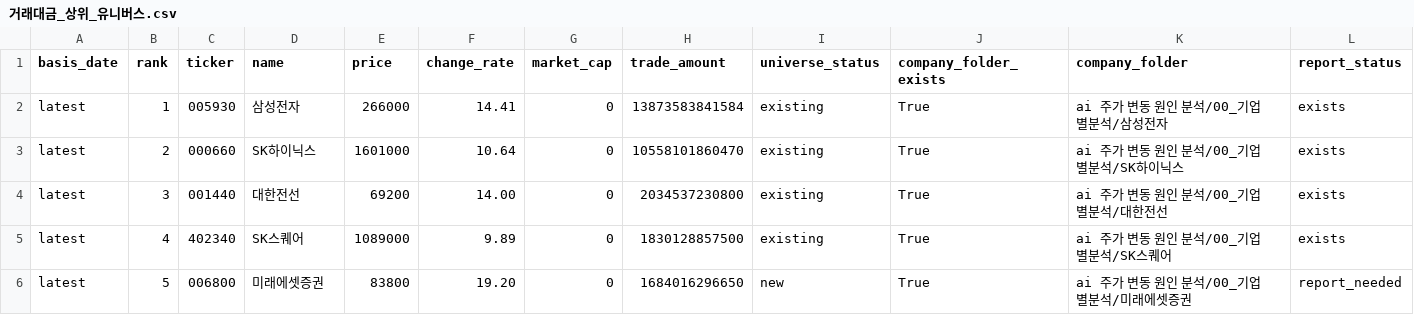
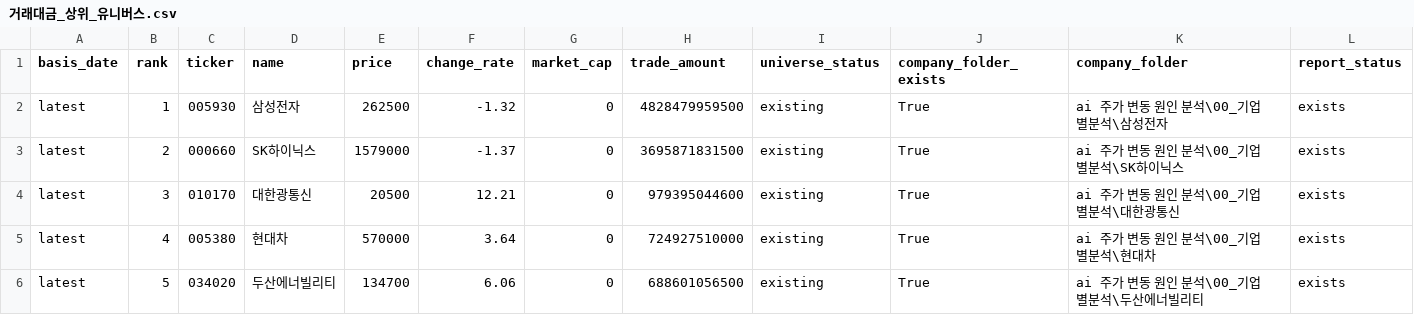
Before and after one commit to Lee-D-S/stock-signal-lab, a CSV file: ai 주가 변동 원인 분석/07_전략신호/거래대금_상위_유니버스.csv, drawn as a sheet; only a part is shown; the diff covers the shown part only.

```diff
--- a/ai 주가 변동 원인 분석/07_전략신호/거래대금_상위_유니버스.csv
+++ b/ai 주가 변동 원인 분석/07_전략신호/거래대금_상위_유니버스.csv
@@ -1,6 +1,6 @@
 basis_date,rank,ticker,name,price,change_rate,market_cap,trade_amount,universe_status,company_folder_exists,company_folder,report_status
-latest,1,005930,삼성전자,266000,14.41,0,13873583841584,existing,True,ai 주가 변동 원인 분석/00_기업별분석/삼성전자,exists
-latest,2,000660,SK하이닉스,1601000,10.64,0,10558101860470,existing,True,ai 주가 변동 원인 분석/00_기업별분석/SK하이닉스,exists
-latest,3,001440,대한전선,69200,14.00,0,2034537230800,existing,True,ai 주가 변동 원인 분석/00_기업별분석/대한전선,exists
-latest,4,402340,SK스퀘어,1089000,9.89,0,1830128857500,existing,True,ai 주가 변동 원인 분석/00_기업별분석/SK스퀘어,exists
-latest,5,006800,미래에셋증권,83800,19.20,0,1684016296650,new,True,ai 주가 변동 원인 분석/00_기업별분석/미래에셋증권,report_needed
+latest,1,005930,삼성전자,262500,-1.32,0,4828479959500,existing,True,ai 주가 변동 원인 분석\00_기업별분석\삼성전자,exists
+latest,2,000660,SK하이닉스,1579000,-1.37,0,3695871831500,existing,True,ai 주가 변동 원인 분석\00_기업별분석\SK하이닉스,exists
+latest,3,010170,대한광통신,20500,12.21,0,979395044600,existing,True,ai 주가 변동 원인 분석\00_기업별분석\대한광통신,exists
+latest,4,005380,현대차,570000,3.64,0,724927510000,existing,True,ai 주가 변동 원인 분석\00_기업별분석\현대차,exists
+latest,5,034020,두산에너빌리티,134700,6.06,0,688601056500,existing,True,ai 주가 변동 원인 분석\00_기업별분석\두산에너빌리티,exists
```
Also changed, not shown: 169 edited cells elsewhere in this file, ai 주가 변동 원인 분석/07_전략신호/거래대금_상위_누적_유니버스.csv, 9 other files.
